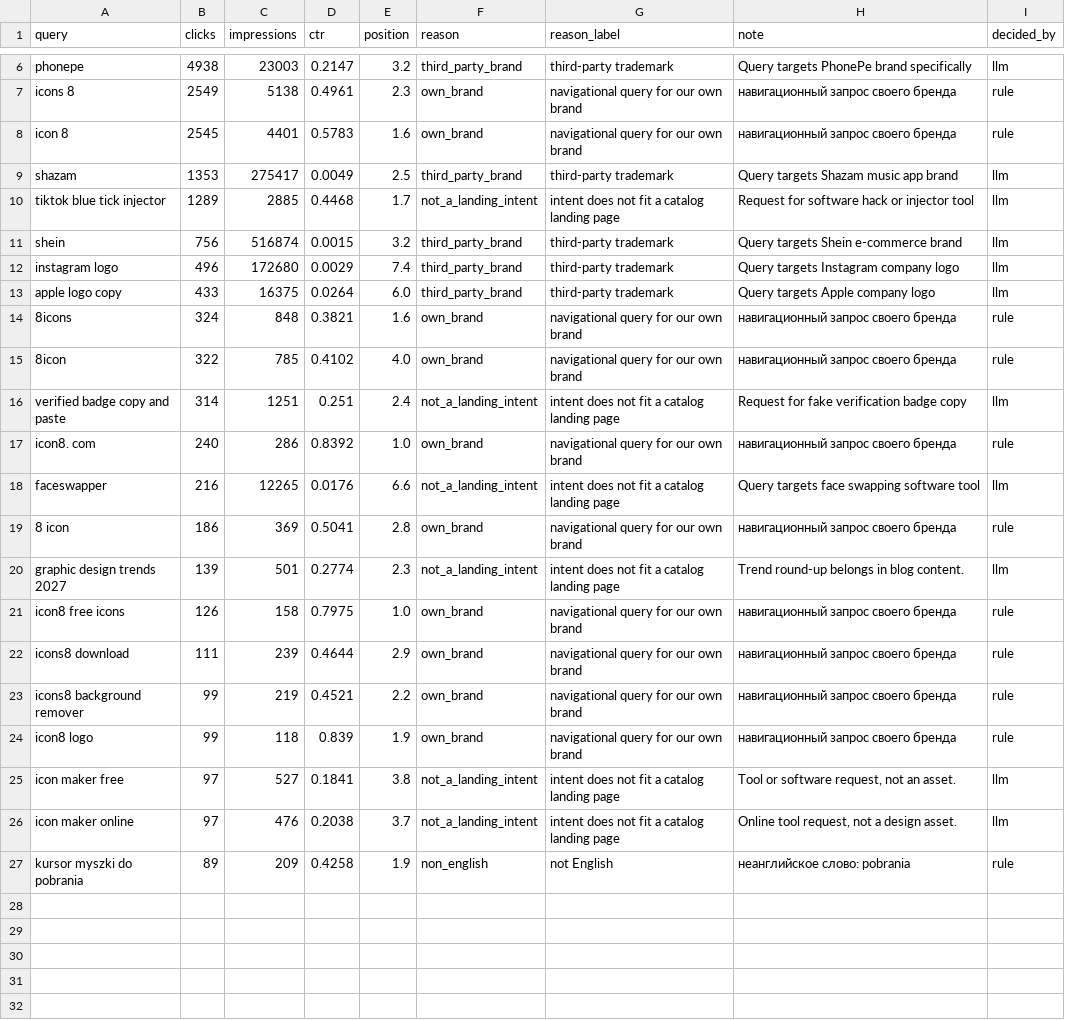
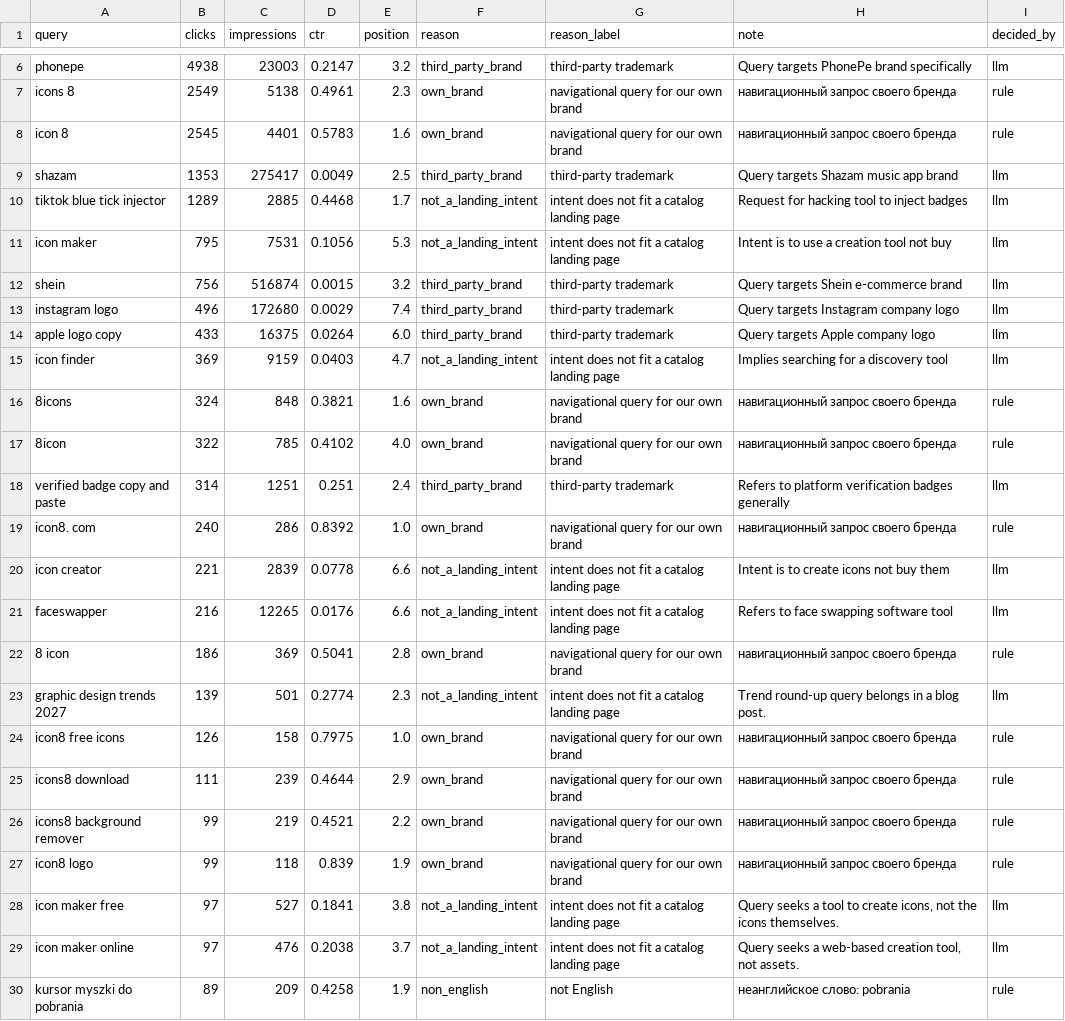
Before and after one commit to NaMiK0/icons8, a CSV file: out/excluded.csv, drawn as a sheet; only a part is shown, gaps mark what is left out.

Commit message:
Add LLM clustering and page copy
The model now decides what belongs together and writes the pages; the
lexical path and the templates stay as the fallback, so --no-llm still
produces a full set.

Clustering is where the model earns its place. It merged "custom mouse
cursor", "crosshair cursor", "dot cursor" and "custom cursor for mac"
into one page - they share no words, so the lexical pass could not - and
it stopped putting "custom icons" on the cursor page just because both
say "custom".

What the runs exposed, and what each one changed:

- the model built one page for everything: 21 of 43 groups landed in a
  single "icons" cluster holding PNG, SVG, website and presentation
  demand at once. Oversized clusters are now split deterministically.
- the first version of that split undid the model's work to reach the
  target count. A test caught it. Only clusters larger than an average
  page are splittable now, so a semantic merge survives even when it
  leaves the set one page short.
- titles were cut mid-phrase ("... for Windows, Mac &"), which is within
  the limit and still looks broken in search results. Clipping now drops
  dangling conjunctions and punctuation.
- the model states things it cannot know: how macOS handles cursors,
  what the catalog bundles, whether attribution is required. The prompt
  suppresses most of it, but not all - it has no catalog data and fills
  the gap by guessing. Sentences about licensing, access, pricing or
  catalog contents are now surfaced in the report in full, for a person
  to read before publishing.

Every model answer is validated with the same functions that constrain
the template: length limits, invented-number detection, and a top-up
from the template when a page comes back with too few sections or
questions.

A full run costs about 2.10 RUB and is free on repeat from the cache.
175 tests, still no network in any of them.

```diff
--- a/out/excluded.csv
+++ b/out/excluded.csv
@@ -9,3 +9,4 @@ icon 8,2545,4401,0.5783,1.6,own_brand,navigational query for our own brand,на
 shazam,1353,275417,0.0049,2.5,third_party_brand,third-party trademark,Query targets Shazam music app brand,llm
-tiktok blue tick injector,1289,2885,0.4468,1.7,not_a_landing_intent,intent does not fit a catalog landing page,Request for software hack or injector tool,llm
+tiktok blue tick injector,1289,2885,0.4468,1.7,not_a_landing_intent,intent does not fit a catalog landing page,Request for hacking tool to inject badges,llm
+icon maker,795,7531,0.1056,5.3,not_a_landing_intent,intent does not fit a catalog landing page,Intent is to use a creation tool not buy,llm
 shein,756,516874,0.0015,3.2,third_party_brand,third-party trademark,Query targets Shein e-commerce brand,llm
@@ -13,9 +14,11 @@ instagram logo,496,172680,0.0029,7.4,third_party_brand,third-party trademark,Que
 apple logo copy,433,16375,0.0264,6.0,third_party_brand,third-party trademark,Query targets Apple company logo,llm
+icon finder,369,9159,0.0403,4.7,not_a_landing_intent,intent does not fit a catalog landing page,Implies searching for a discovery tool,llm
 8icons,324,848,0.3821,1.6,own_brand,navigational query for our own brand,навигационный запрос своего бренда,rule
 8icon,322,785,0.4102,4.0,own_brand,navigational query for our own brand,навигационный запрос своего бренда,rule
-verified badge copy and paste,314,1251,0.251,2.4,not_a_landing_intent,intent does not fit a catalog landing page,Request for fake verification badge copy,llm
+verified badge copy and paste,314,1251,0.251,2.4,third_party_brand,third-party trademark,Refers to platform verification badges generally,llm
 icon8. com,240,286,0.8392,1.0,own_brand,navigational query for our own brand,навигационный запрос своего бренда,rule
-faceswapper,216,12265,0.0176,6.6,not_a_landing_intent,intent does not fit a catalog landing page,Query targets face swapping software tool,llm
+icon creator,221,2839,0.0778,6.6,not_a_landing_intent,intent does not fit a catalog landing page,Intent is to create icons not buy them,llm
+faceswapper,216,12265,0.0176,6.6,not_a_landing_intent,intent does not fit a catalog landing page,Refers to face swapping software tool,llm
 8 icon,186,369,0.5041,2.8,own_brand,navigational query for our own brand,навигационный запрос своего бренда,rule
-graphic design trends 2027,139,501,0.2774,2.3,not_a_landing_intent,intent does not fit a catalog landing page,Trend round-up belongs in blog content.,llm
+graphic design trends 2027,139,501,0.2774,2.3,not_a_landing_intent,intent does not fit a catalog landing page,Trend round-up query belongs in a blog post.,llm
 icon8 free icons,126,158,0.7975,1.0,own_brand,navigational query for our own brand,навигационный запрос своего бренда,rule
@@ -24,4 +27,4 @@ icons8 background remover,99,219,0.4521,2.2,own_brand,navigational query for our
 icon8 logo,99,118,0.839,1.9,own_brand,navigational query for our own brand,навигационный запрос своего бренда,rule
-icon maker free,97,527,0.1841,3.8,not_a_landing_intent,intent does not fit a catalog landing page,"Tool or software request, not an asset.",llm
-icon maker online,97,476,0.2038,3.7,not_a_landing_intent,intent does not fit a catalog landing page,"Online tool request, not a design asset.",llm
+icon maker free,97,527,0.1841,3.8,not_a_landing_intent,intent does not fit a catalog landing page,"Query seeks a tool to create icons, not the icons themselves.",llm
+icon maker online,97,476,0.2038,3.7,not_a_landing_intent,intent does not fit a catalog landing page,"Query seeks a web-based creation tool, not assets.",llm
 kursor myszki do pobrania,89,209,0.4258,1.9,non_english,not English,неанглийское слово: pobrania,rule
```
Also changed, not shown: 23 other files.
